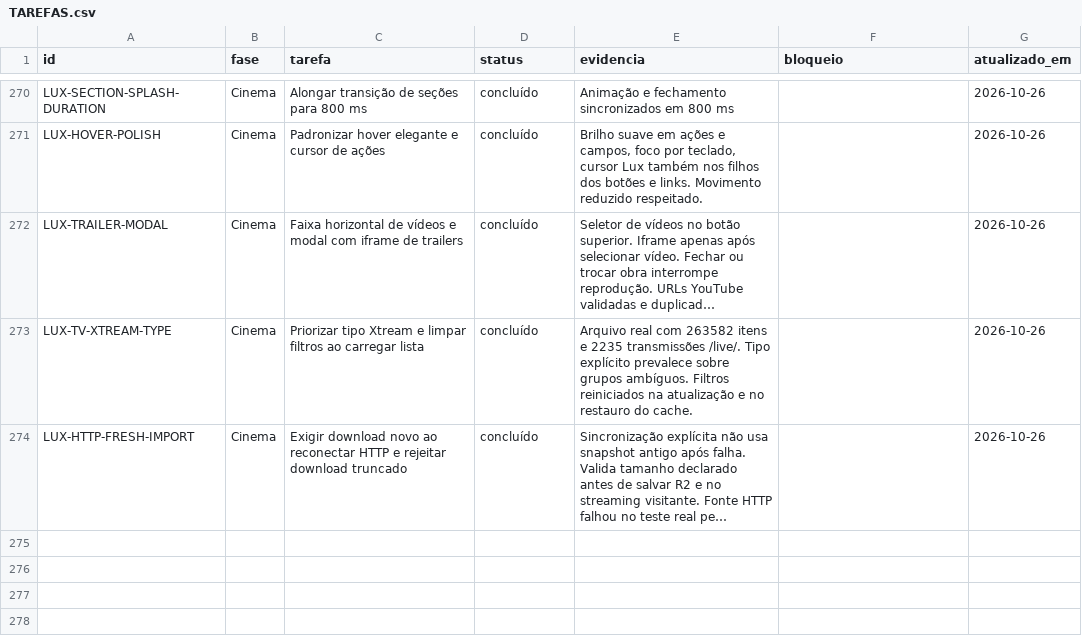
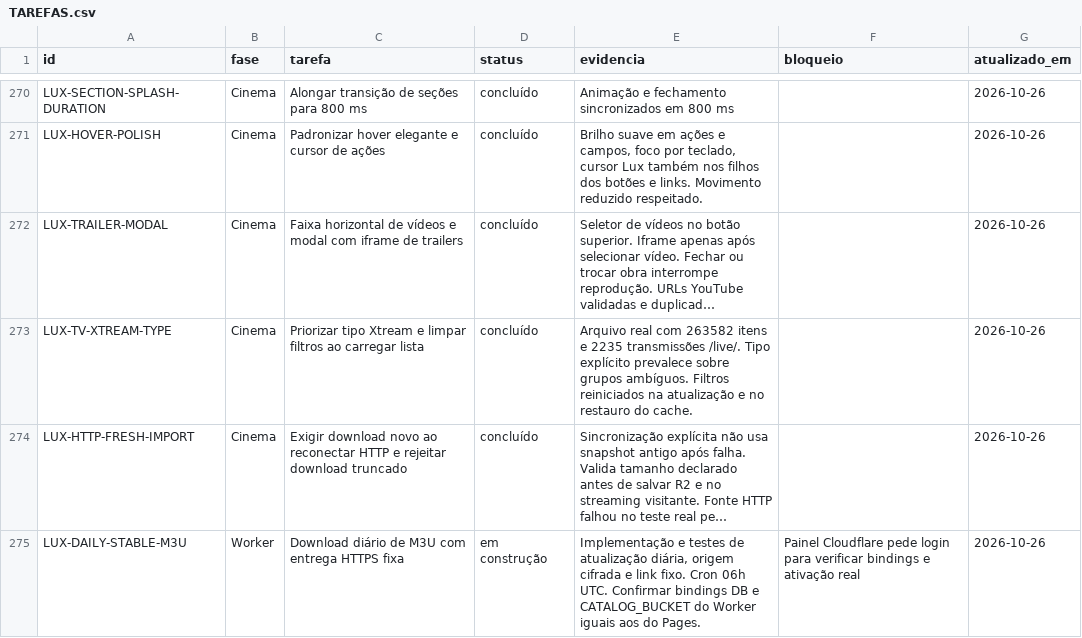
Before and after one commit to DevSouza208/LuxPlayerZero, a CSV file: docs/TAREFAS.csv, drawn as a sheet; only a part is shown, gaps mark what is left out; long unchanged cells end in …; the diff names each change by its address in the sheet, - before the commit and + after, or states it on an @@ line.

Commit message:
Refresh complete M3U daily behind stable authenticated HTTPS delivery

```diff
--- a/docs/TAREFAS.csv
+++ b/docs/TAREFAS.csv
+row 275: LUX-DAILY-STABLE-M3U | Worker | Download diário de M3U com entrega HTTPS fixa | em construção | Implementação e testes de atualização diária, origem cifrada e link fixo. Cron 06h UTC. Confirmar bindings DB e CATALOG_BUCKET do Worker iguais aos do Pages. | Painel Cloudflare pede login para verificar bindings e ativação real | 2026-10-26
```
Also changed, not shown: 11 other files.
